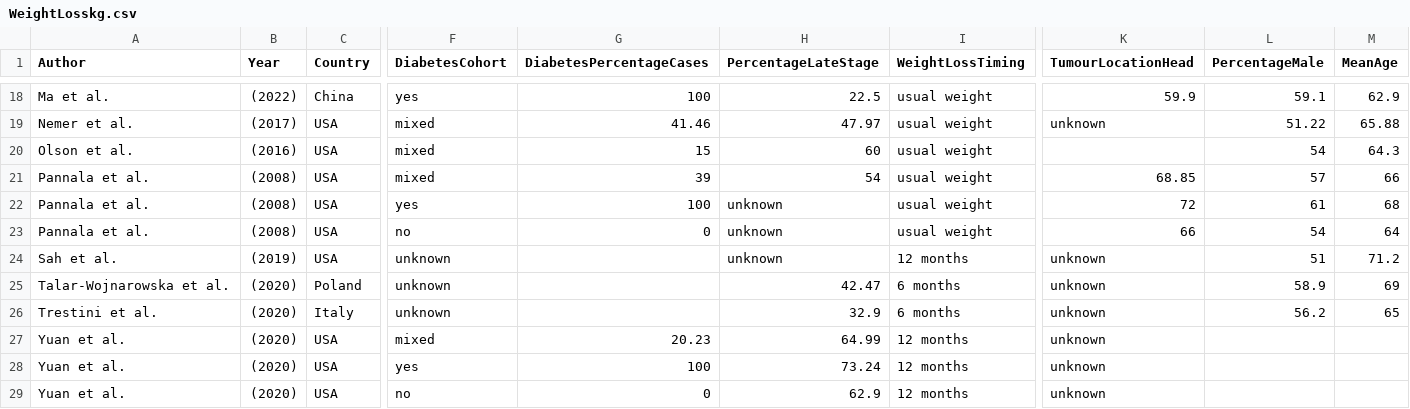
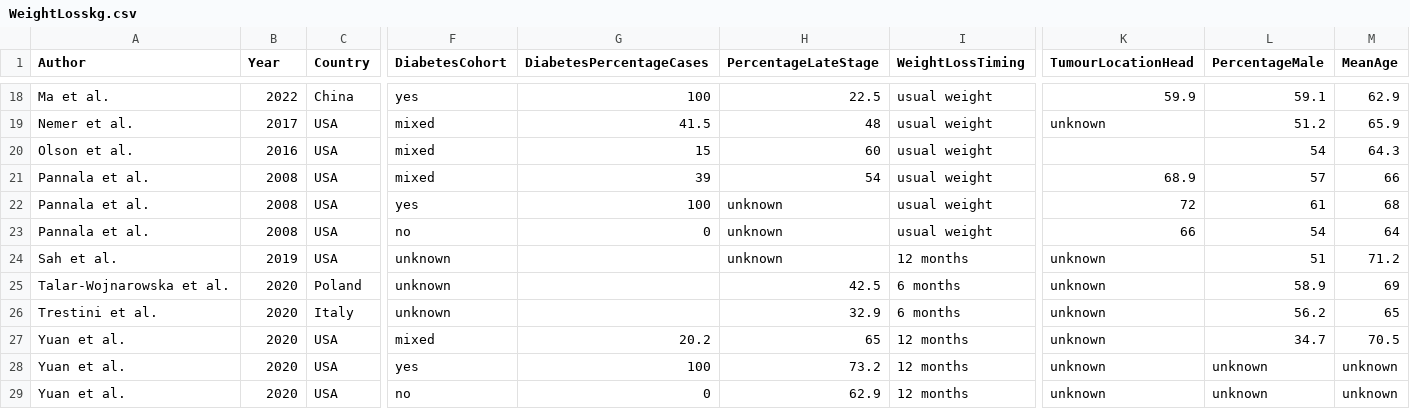
Before and after one commit to PaCaClaire/Pancreatic-Cancer-Weight-Loss-Data, a CSV file: WeightLosskg.csv, drawn as a sheet; only a part is shown, gaps mark what is left out; the diff covers the shown part only; the diff names each change by its address in the sheet, - before the commit and + after, or states it on an @@ line.

```diff
--- a/WeightLosskg.csv
+++ b/WeightLosskg.csv
-B18 (Year): (2022)
+B18 (Year): 2022
-B19 (Year): (2017)
+B19 (Year): 2017
-G19 (DiabetesPercentageCases): 41.46
+G19 (DiabetesPercentageCases): 41.5
-H19 (PercentageLateStage): 47.97
+H19 (PercentageLateStage): 48
-L19 (PercentageMale): 51.22
+L19 (PercentageMale): 51.2
-M19 (MeanAge): 65.88
+M19 (MeanAge): 65.9
-B20 (Year): (2016)
+B20 (Year): 2016
-B21:B23 (Year): (2008)
+B21:B23 (Year): 2008
-K21 (TumourLocationHead): 68.85
+K21 (TumourLocationHead): 68.9
-B24 (Year): (2019)
+B24 (Year): 2019
-B25:B29 (Year): (2020)
+B25:B29 (Year): 2020
-H25 (PercentageLateStage): 42.47
+H25 (PercentageLateStage): 42.5
-G27 (DiabetesPercentageCases): 20.23
+G27 (DiabetesPercentageCases): 20.2
-H27 (PercentageLateStage): 64.99
+H27 (PercentageLateStage): 65
-L27 (PercentageMale): (empty)
+L27 (PercentageMale): 34.7
-M27 (MeanAge): (empty)
+M27 (MeanAge): 70.5
-H28 (PercentageLateStage): 73.24
+H28 (PercentageLateStage): 73.2
-L28:L29 (PercentageMale): (empty)
+L28:L29 (PercentageMale): unknown
-M28:M29 (MeanAge): (empty)
+M28:M29 (MeanAge): unknown
```
Also changed, not shown: 42 edited cells elsewhere in this file, BMIChange.csv, CasesAndControls(forSMD).csv, 9 other files.
